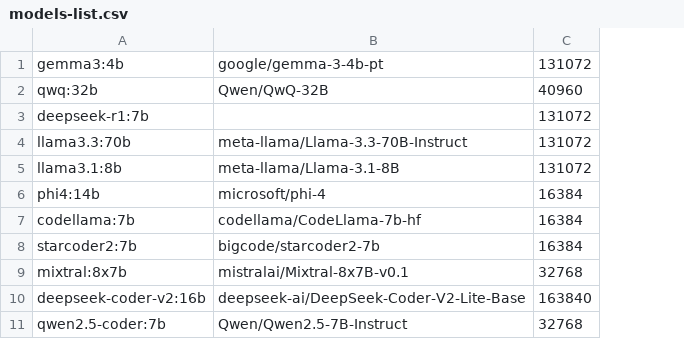
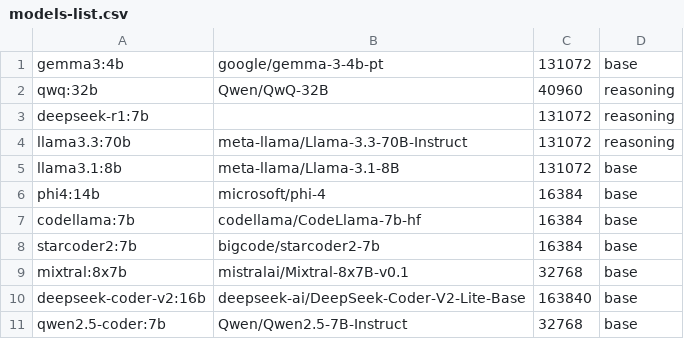
Before and after one commit to darthdaver/tracto, a CSV file: _rq1/scripts/resources/models-list.csv, drawn as a sheet; the diff names each change by its address in the sheet, - before the commit and + after, or states it on an @@ line.

Commit message:
[RQ1]
Improved inference and moderator script including model type to take into account the different style (length) of the answers of different models (`base` and `reasoning`)

```diff
--- a/_rq1/scripts/resources/models-list.csv
+++ b/_rq1/scripts/resources/models-list.csv
+column D, rows 1-11: base | reasoning | reasoning | reasoning | base | base | base | base | base | base | base
```
Also changed, not shown: 4 other files.
